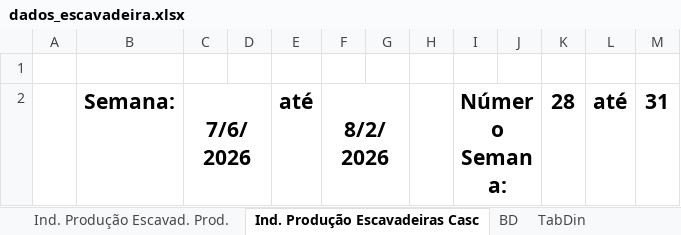
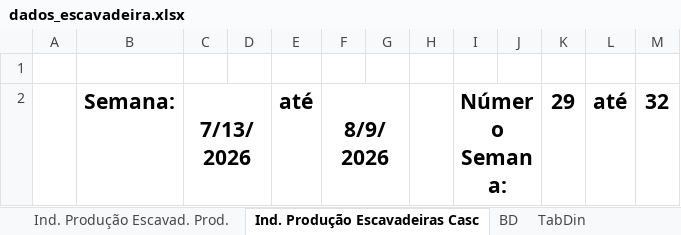
Before and after one commit to lucianafioramonte/obra421_execucao, an Excel workbook: dados_escavadeira.xlsx, sheet Ind. Produção Escavadeiras Casc, drawn as a sheet; values as stored, in another font and other column widths than the file's, no borders; charts and pictures not drawn; the diff names each change by its address in the sheet, - before the commit and + after, or states it on an @@ line.

```diff
--- a/dados_escavadeira.xlsx (sheet Ind. Produção Escavadeiras Casc)
+++ b/dados_escavadeira.xlsx (sheet Ind. Produção Escavadeiras Casc)
-C2: 7/6/2026
+C2: 7/13/2026
-F2: 8/2/2026
+F2: 8/9/2026
-K2: 28
+K2: 29
-M2: 31
+M2: 32
```
Also changed, not shown: sheet BD, sheet TabDin, sheet Ind. Produção Escavad. Prod., hidden cells, charts or pictures, 1 other file.
